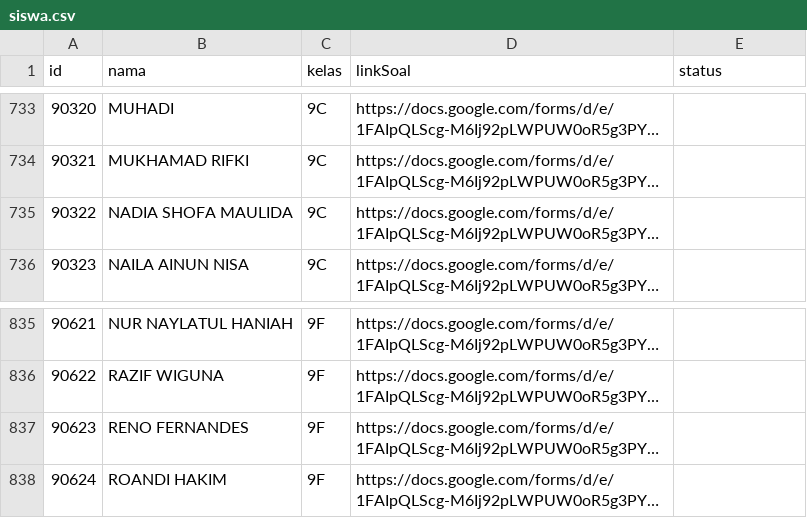
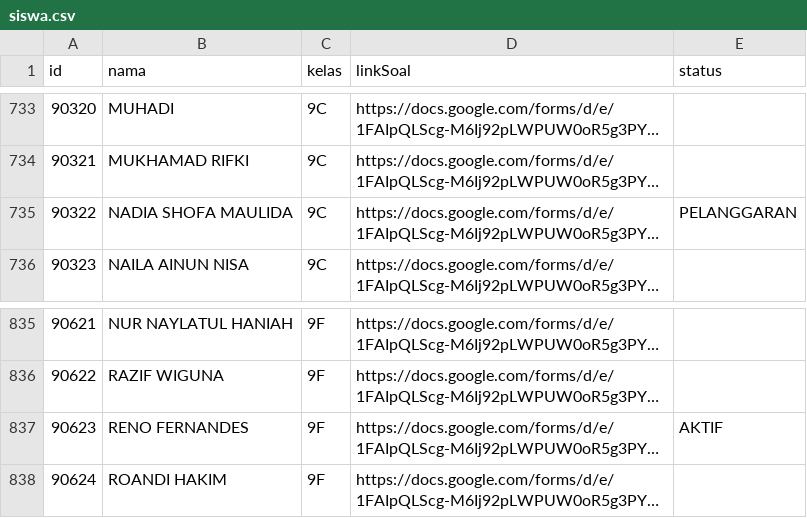
Before and after one commit to SMPN1KALIWEDI/ujian-smpn1kaliwedi, a CSV file: data/siswa.csv, drawn as a sheet; only a part is shown, gaps mark what is left out; long unchanged cells end in …; the diff names each change by its address in the sheet, - before the commit and + after, or states it on an @@ line.

Commit message:
Update data/siswa.csv - 2026-06-04T01:30:34.930Z

```diff
--- a/data/siswa.csv
+++ b/data/siswa.csv
-E735 (status): (empty)
+E735 (status): PELANGGARAN
-E837 (status): (empty)
+E837 (status): AKTIF
```
